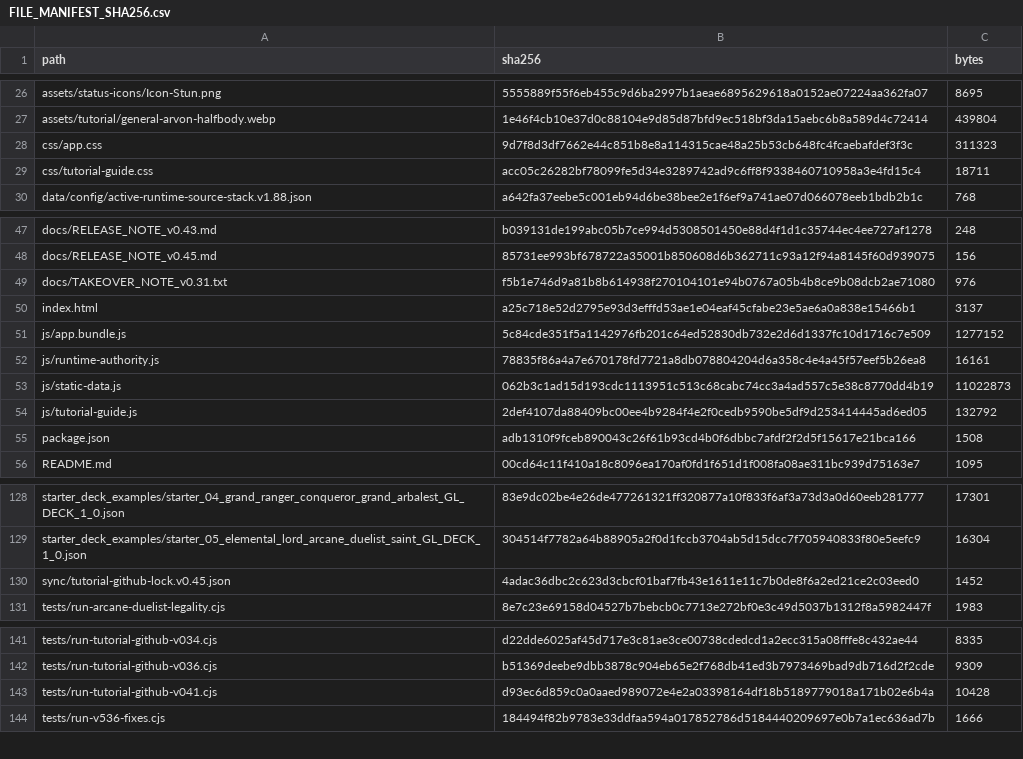
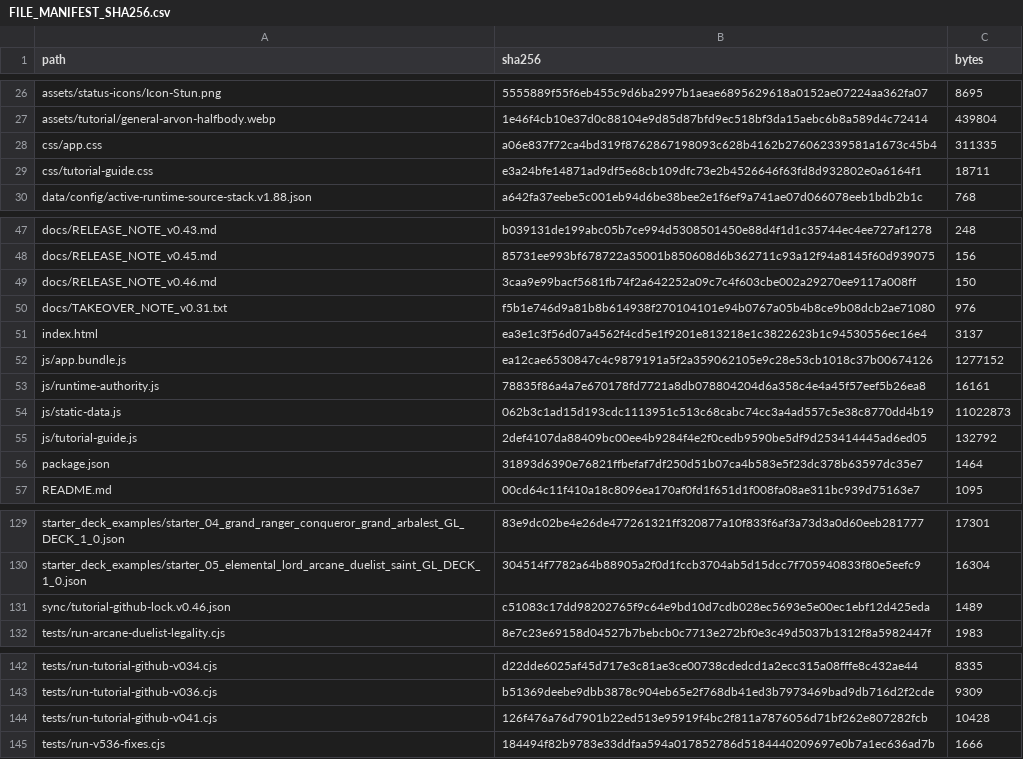
Before and after one commit to GrandisLegacyTCG/Grandis-Legacy-VS-AI, a CSV file: tutorial/FILE_MANIFEST_SHA256.csv, drawn as a sheet; only a part is shown, gaps mark what is left out.

```diff
--- a/tutorial/FILE_MANIFEST_SHA256.csv
+++ b/tutorial/FILE_MANIFEST_SHA256.csv
@@ -27,4 +27,4 @@ assets/status-icons/Icon-Stun.png,5555889f55f6eb455c9d6ba2997b1aeae6895629618a01
 assets/tutorial/general-arvon-halfbody.webp,1e46f4cb10e37d0c88104e9d85d87bfd9ec518bf3da15aebc6b8a589d4c72414,439804
-css/app.css,9d7f8d3df7662e44c851b8e8a114315cae48a25b53cb648fc4fcaebafdef3f3c,311323
-css/tutorial-guide.css,acc05c26282bf78099fe5d34e3289742ad9c6ff8f9338460710958a3e4fd15c4,18711
+css/app.css,a06e837f72ca4bd319f8762867198093c628b4162b276062339581a1673c45b4,311335
+css/tutorial-guide.css,e3a24bfe14871ad9df5e68cb109dfc73e2b4526646f63fd8d932802e0a6164f1,18711
 data/config/active-runtime-source-stack.v1.88.json,a642fa37eebe5c001eb94d6be38bee2e1f6ef9a741ae07d066078eeb1bdb2b1c,768
@@ -48,5 +48,6 @@ docs/RELEASE_NOTE_v0.43.md,b039131de199abc05b7ce994d5308501450e88d4f1d1c35744ec4
 docs/RELEASE_NOTE_v0.45.md,85731ee993bf678722a35001b850608d6b362711c93a12f94a8145f60d939075,156
+docs/RELEASE_NOTE_v0.46.md,3caa9e99bacf5681fb74f2a642252a09c7c4f603cbe002a29270ee9117a008ff,150
 docs/TAKEOVER_NOTE_v0.31.txt,f5b1e746d9a81b8b614938f270104101e94b0767a05b4b8ce9b08dcb2ae71080,976
-index.html,a25c718e52d2795e93d3efffd53ae1e04eaf45cfabe23e5ae6a0a838e15466b1,3137
-js/app.bundle.js,5c84cde351f5a1142976fb201c64ed52830db732e2d6d1337fc10d1716c7e509,1277152
+index.html,ea3e1c3f56d07a4562f4cd5e1f9201e813218e1c3822623b1c94530556ec16e4,3137
+js/app.bundle.js,ea12cae6530847c4c9879191a5f2a359062105e9c28e53cb1018c37b00674126,1277152
 js/runtime-authority.js,78835f86a4a7e670178fd7721a8db078804204d6a358c4e4a45f57eef5b26ea8,16161
@@ -54,3 +55,3 @@ js/static-data.js,062b3c1ad15d193cdc1113951c513c68cabc74cc3a4ad557c5e38c8770dd4b
 js/tutorial-guide.js,2def4107da88409bc00ee4b9284f4e2f0cedb9590be5df9d253414445ad6ed05,132792
-package.json,adb1310f9fceb890043c26f61b93cd4b0f6dbbc7afdf2f2d5f15617e21bca166,1508
+package.json,31893d6390e76821ffbefaf7df250d51b07ca4b583e5f23dc378b63597dc35e7,1464
 README.md,00cd64c11f410a18c8096ea170af0fd1f651d1f008fa08ae311bc939d75163e7,1095
@@ -129,3 +130,3 @@ starter_deck_examples/starter_04_grand_ranger_conqueror_grand_arbalest_GL_DECK_1
 starter_deck_examples/starter_05_elemental_lord_arcane_duelist_saint_GL_DECK_1_0.json,304514f7782a64b88905a2f0d1fccb3704ab5d15dcc7f705940833f80e5eefc9,16304
-sync/tutorial-github-lock.v0.45.json,4adac36dbc2c623d3cbcf01baf7fb43e1611e11c7b0de8f6a2ed21ce2c03eed0,1452
+sync/tutorial-github-lock.v0.46.json,c51083c17dd98202765f9c64e9bd10d7cdb028ec5693e5e00ec1ebf12d425eda,1489
 tests/run-arcane-duelist-legality.cjs,8e7c23e69158d04527b7bebcb0c7713e272bf0e3c49d5037b1312f8a5982447f,1983
@@ -142,3 +143,3 @@ tests/run-tutorial-github-v034.cjs,d22dde6025af45d717e3c81ae3ce00738cdedcd1a2ecc
 tests/run-tutorial-github-v036.cjs,b51369deebe9dbb3878c904eb65e2f768db41ed3b7973469bad9db716d2f2cde,9309
-tests/run-tutorial-github-v041.cjs,d93ec6d859c0a0aaed989072e4e2a03398164df18b5189779018a171b02e6b4a,10428
+tests/run-tutorial-github-v041.cjs,126f476a76d7901b22ed513e95919f4bc2f811a7876056d71bf262e807282fcb,10428
 tests/run-v536-fixes.cjs,184494f82b9783e33ddfaa594a017852786d5184440209697e0b7a1ec636ad7b,1666
```
Also changed, not shown: FILE_MANIFEST_SHA256.csv, 34 other files.
